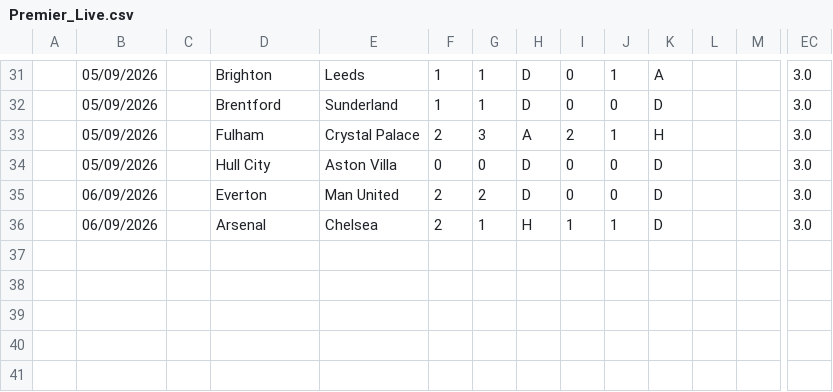
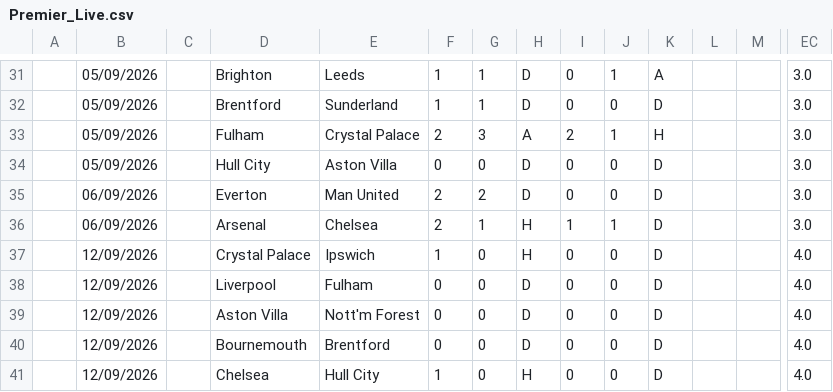
Before and after one commit to iFelice/SoccerMath2.0, a CSV file: SoccerMath/database/Premier_Live.csv, drawn as a sheet; only a part is shown, gaps mark what is left out; rows hold the shown columns only; the diff names each change by its address in the sheet, - before the commit and + after, or states it on an @@ line.

```diff
--- a/SoccerMath/database/Premier_Live.csv
+++ b/SoccerMath/database/Premier_Live.csv
+row 37:  | 12/09/2026 |  | Crystal Palace | Ipswich | 1 | 0 | H | 0 | 0 | D |  |  | 4.0
+row 38:  | 12/09/2026 |  | Liverpool | Fulham | 0 | 0 | D | 0 | 0 | D |  |  | 4.0
+row 39:  | 12/09/2026 |  | Aston Villa | Nott'm Forest | 0 | 0 | D | 0 | 0 | D |  |  | 4.0
+row 40:  | 12/09/2026 |  | Bournemouth | Brentford | 0 | 0 | D | 0 | 0 | D |  |  | 4.0
+row 41:  | 12/09/2026 |  | Chelsea | Hull City | 1 | 0 | H | 0 | 0 | D |  |  | 4.0
```
Also changed, not shown: SoccerMath/database/Bundesliga_Live.csv, SoccerMath/database/LaLiga_Live.csv, 1 other file.
